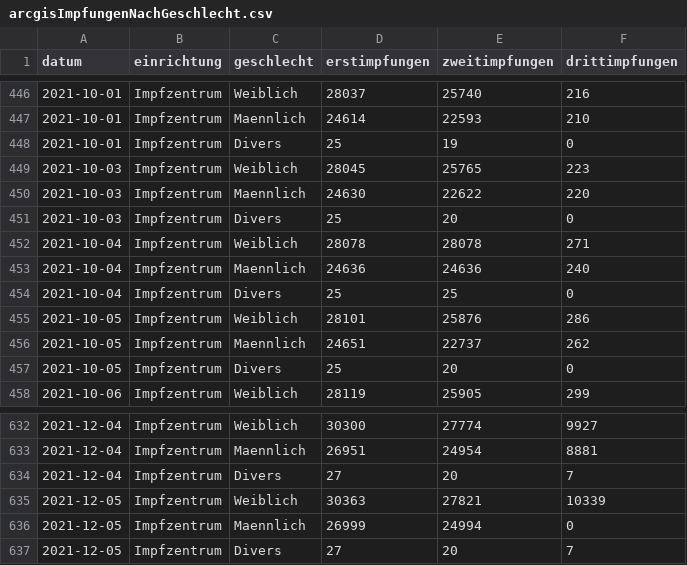
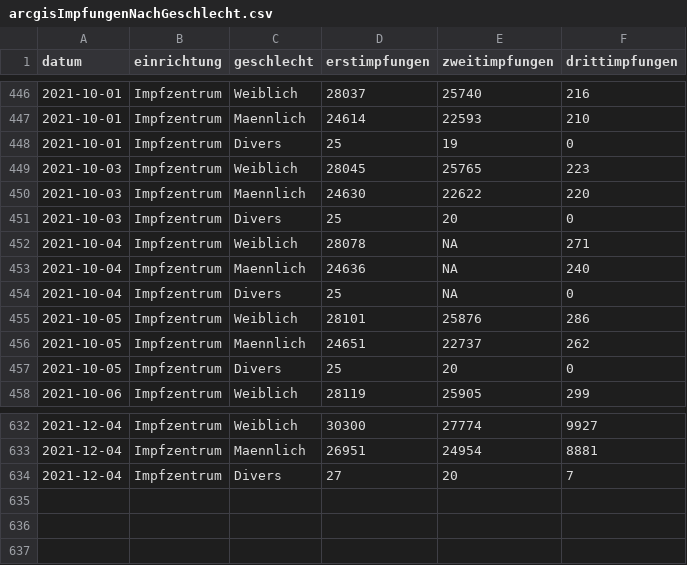
Before and after one commit to fxedel/vaterstetten-in-zahlen, a CSV file: data/corona-impfungen/arcgisImpfungenNachGeschlecht.csv, drawn as a sheet; only a part is shown, gaps mark what is left out.

```diff
--- a/data/corona-impfungen/arcgisImpfungenNachGeschlecht.csv
+++ b/data/corona-impfungen/arcgisImpfungenNachGeschlecht.csv
@@ -451,5 +451,5 @@ datum,einrichtung,geschlecht,erstimpfungen,zweitimpfungen,drittimpfungen
 2021-10-03,Impfzentrum,Divers,25,20,0
-2021-10-04,Impfzentrum,Weiblich,28078,28078,271
-2021-10-04,Impfzentrum,Maennlich,24636,24636,240
-2021-10-04,Impfzentrum,Divers,25,25,0
+2021-10-04,Impfzentrum,Weiblich,28078,NA,271
+2021-10-04,Impfzentrum,Maennlich,24636,NA,240
+2021-10-04,Impfzentrum,Divers,25,NA,0
 2021-10-05,Impfzentrum,Weiblich,28101,25876,286
@@ -634,4 +634 @@ datum,einrichtung,geschlecht,erstimpfungen,zweitimpfungen,drittimpfungen
 2021-12-04,Impfzentrum,Divers,27,20,7
-2021-12-05,Impfzentrum,Weiblich,30363,27821,10339
-2021-12-05,Impfzentrum,Maennlich,26999,24994,0
-2021-12-05,Impfzentrum,Divers,27,20,7
```
Also changed, not shown: data/corona-impfungen/arcgisImpfungenNachAlter.csv, 1 other file.
